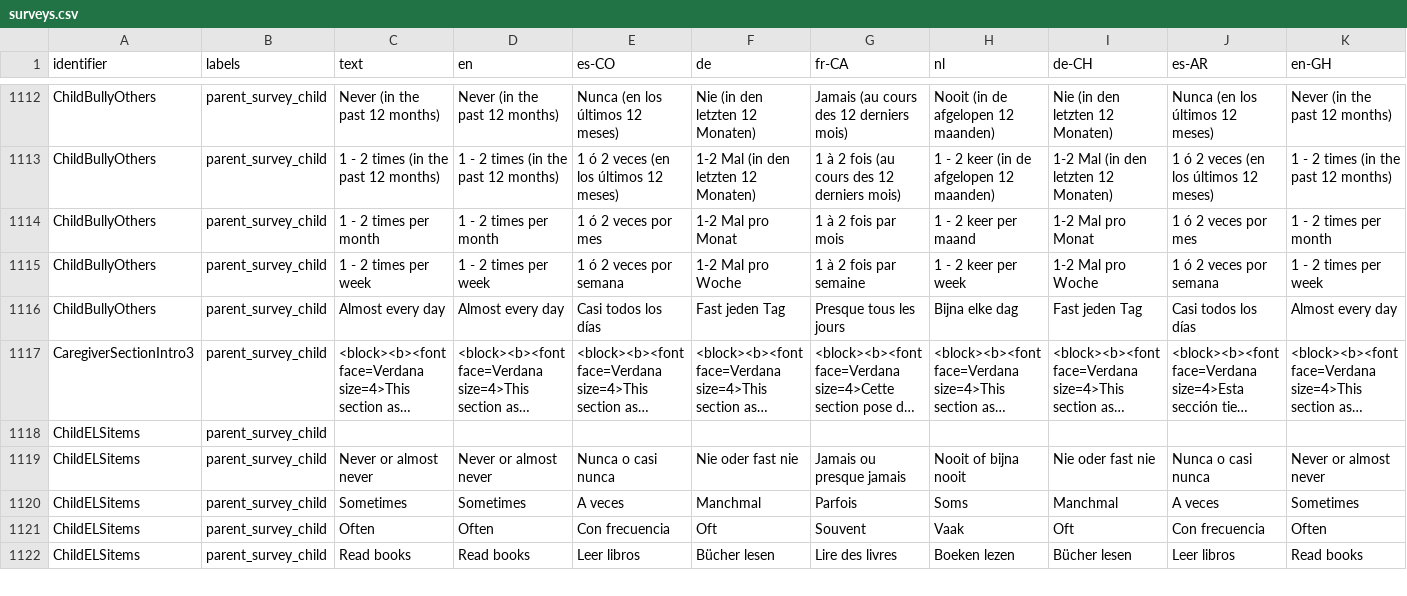
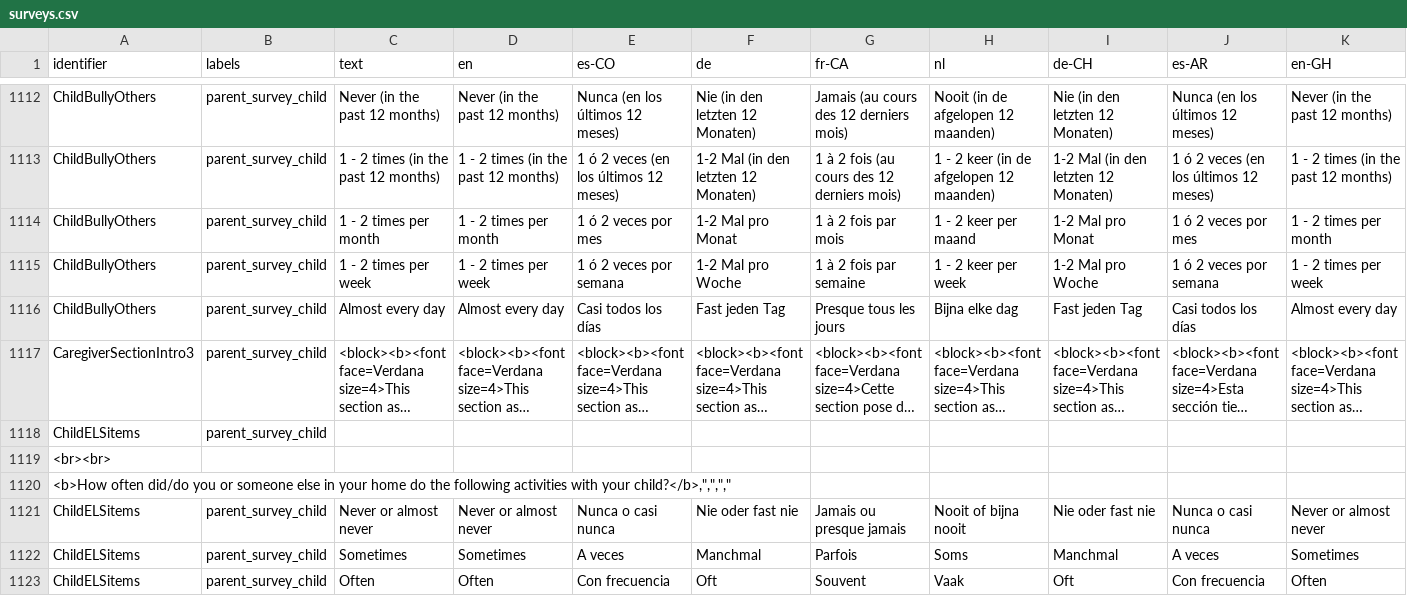
Before and after one commit to levante-framework/levante_translations, a CSV file: translations/surveys.csv, drawn as a sheet; only a part is shown, gaps mark what is left out; the shorter side is filled out with more unchanged rows; long unchanged cells end in …; the diff names each change by its address in the sheet, - before the commit and + after, or states it on an @@ line.

Commit message:
New translations translations/surveys.csv (bundle: 20)

```diff
--- a/translations/surveys.csv
+++ b/translations/surveys.csv
+row 1119: <br><br>
+row 1120: <b>How often did/do you or someone else in your home do the following activities with your child?</b>,",",","
```
